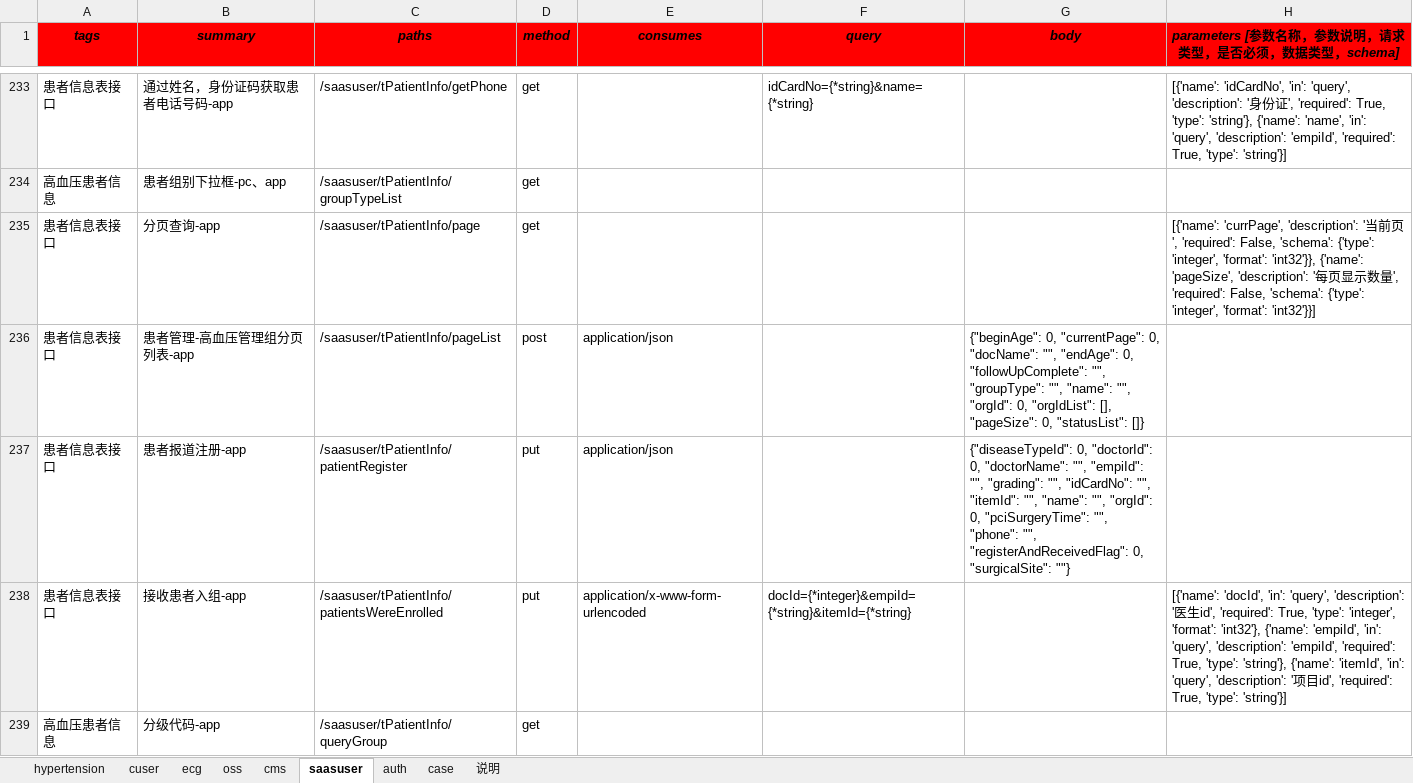
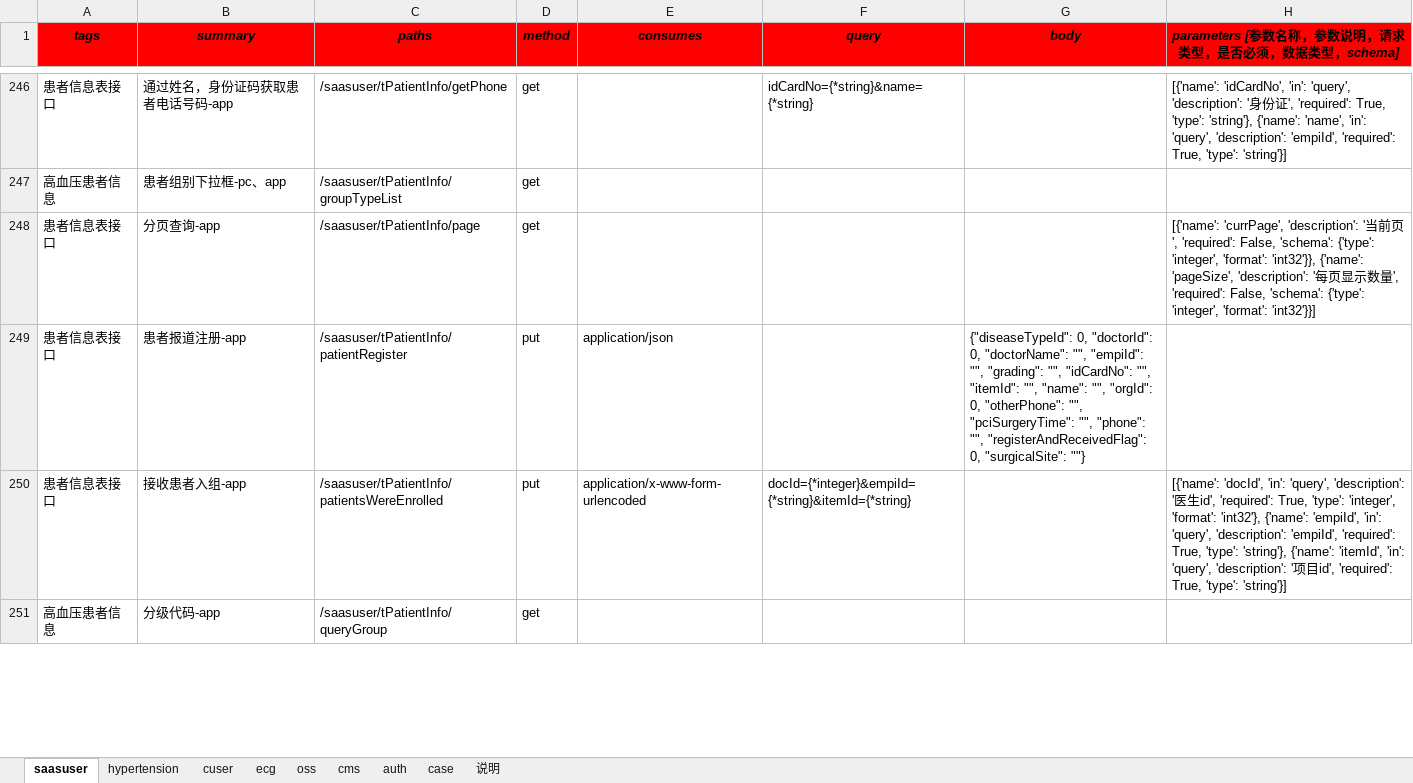
Before and after one commit to skducn/project, an Excel workbook: instance/zyjk/SAAS/iSwagger/i_sassuser_swagger_case.xlsx, sheet saasuser, drawn as a sheet; only a part is shown, gaps mark what is left out; values as stored, in another font and other column widths than the file's, no borders; removed rows and columns are numbered as before the commit, all else as after; the diff covers the shown part only; the diff names each change by its address in the sheet, - before the commit and + after, or states it on an @@ line.

```diff
--- a/instance/zyjk/SAAS/iSwagger/i_sassuser_swagger_case.xlsx (sheet saasuser)
+++ b/instance/zyjk/SAAS/iSwagger/i_sassuser_swagger_case.xlsx (sheet saasuser)
@@ sheet tab order changed: saasuser | hypertension | cuser | ecg | oss | cms | auth | case | 说明 @@
-row 236: 患者信息表接口 | 患者管理-高血压管理组分页列表-app | /saasuser/tPatientInfo/pageList | post | application/json |  | {"beginAge": 0, "currentPage": 0, "docName": "", "endAge": 0, "followUpComplete": "", "groupType": "", "name": "", "orgId": 0, "orgIdList": [], "pageSize": 0, "statusList": []}
-G249 (body): …"orgId": 0, "pciSurgeryTime": "",…
+G249 (body): …"orgId": 0, "otherPhone": "", "pciSurgeryTime": "",…
```
Also changed, not shown: 14 added rows and 40 edited cells elsewhere in this sheet, sheet case, instance/zyjk/SAAS/iSwagger/saasuser.xlsx, 4 other files.
